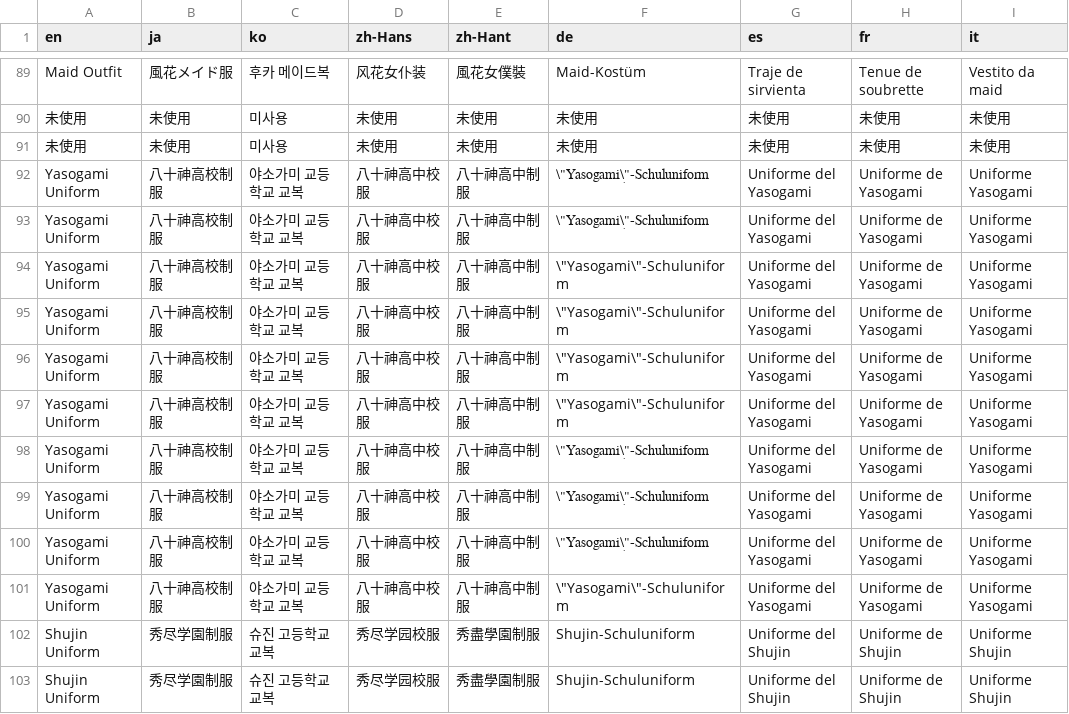
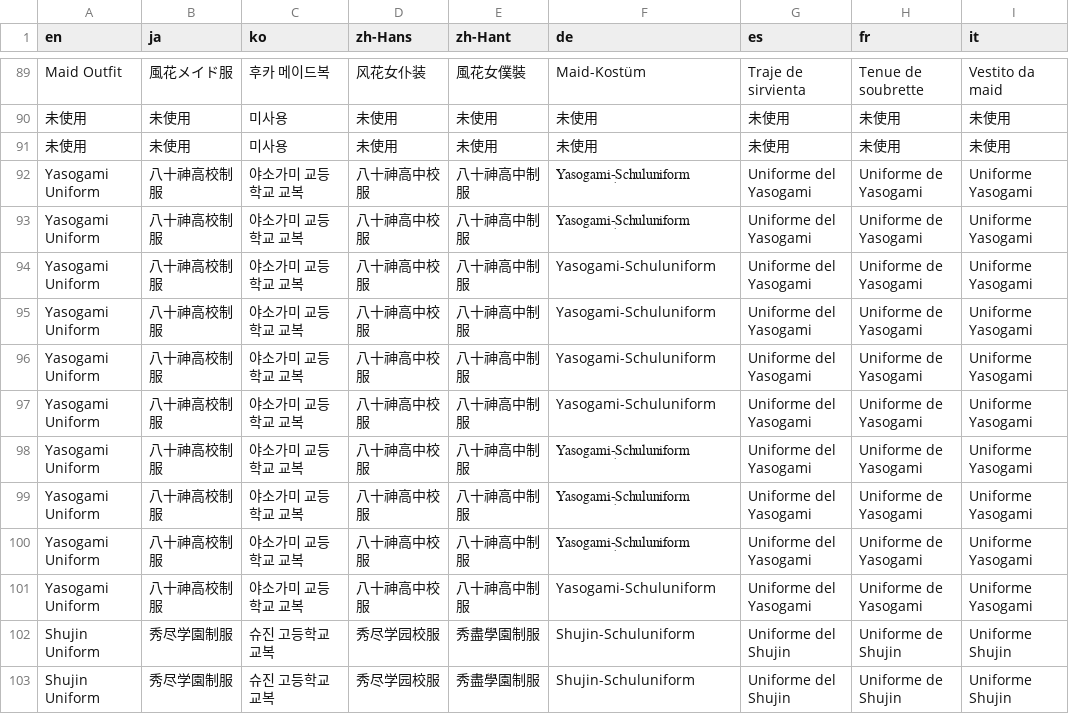
Before and after one commit to aqiu384/megaten-database, a TSV file: src/p3r/Content/Xrd777/UI/Tables/DatItemCostumeNameDataAsset.tsv, drawn as a sheet; only a part is shown, gaps mark what is left out; the diff names each change by its address in the sheet, - before the commit and + after, or states it on an @@ line.

```diff
--- a/src/p3r/Content/Xrd777/UI/Tables/DatItemCostumeNameDataAsset.tsv
+++ b/src/p3r/Content/Xrd777/UI/Tables/DatItemCostumeNameDataAsset.tsv
-F92:F93 (de): \"Yasogamiׅ\"-Schuluniform
+F92:F93 (de): Yasogamiׅ-Schuluniform
-F94:F97 (de): \"Yasogami\"-Schuluniform
+F94:F97 (de): Yasogami-Schuluniform
-F98:F100 (de): \"Yasogamiׅ\"-Schuluniform
+F98:F100 (de): Yasogamiׅ-Schuluniform
-F101 (de): \"Yasogami\"-Schuluniform
+F101 (de): Yasogami-Schuluniform
```
Also changed, not shown: src/p3r/Content/Xrd777/Blueprints/common/Names/DatSkillNameDataAsset.tsv, src/p3r/Content/Xrd777/UI/Tables/AddContentEntitlementNameDataAsset.tsv, 2 other files.
